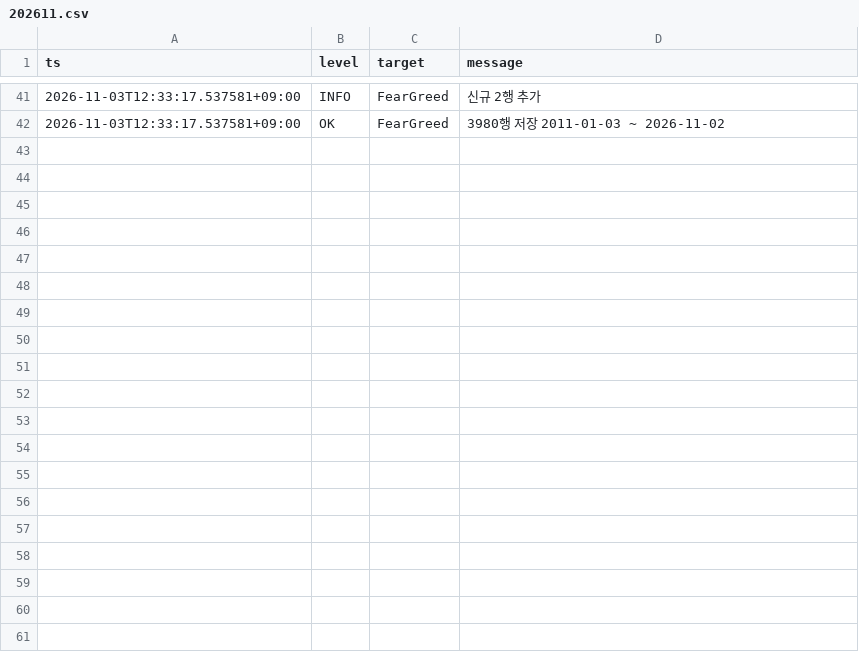
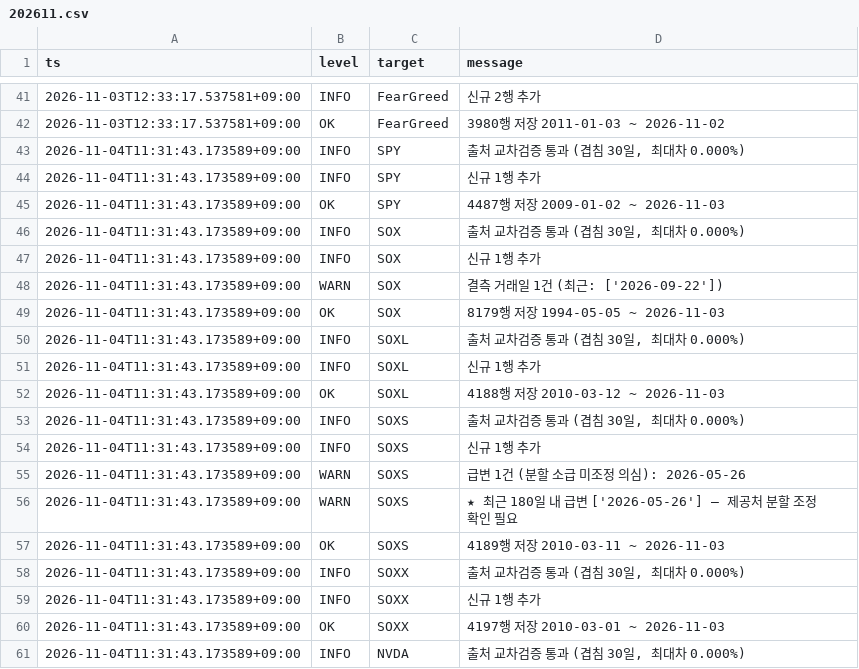
Before and after one commit to SANGMOLEE/soxl-data, a CSV file: logs/202611.csv, drawn as a sheet; only a part is shown, gaps mark what is left out; the diff covers the shown part only.

Commit message:
data: 2026-11-03 [WARN]

```diff
--- a/logs/202611.csv
+++ b/logs/202611.csv
@@ -42 +42,20 @@ ts,level,target,message
 2026-11-03T12:33:17.537581+09:00,OK,FearGreed,3980행 저장  2011-01-03 ~ 2026-11-02
+2026-11-04T11:31:43.173589+09:00,INFO,SPY,"출처 교차검증 통과 (겹침 30일, 최대차 0.000%)"
+2026-11-04T11:31:43.173589+09:00,INFO,SPY,신규 1행 추가
+2026-11-04T11:31:43.173589+09:00,OK,SPY,4487행 저장  2009-01-02 ~ 2026-11-03
+2026-11-04T11:31:43.173589+09:00,INFO,SOX,"출처 교차검증 통과 (겹침 30일, 최대차 0.000%)"
+2026-11-04T11:31:43.173589+09:00,INFO,SOX,신규 1행 추가
+2026-11-04T11:31:43.173589+09:00,WARN,SOX,결측 거래일 1건 (최근: ['2026-09-22'])
+2026-11-04T11:31:43.173589+09:00,OK,SOX,8179행 저장  1994-05-05 ~ 2026-11-03
+2026-11-04T11:31:43.173589+09:00,INFO,SOXL,"출처 교차검증 통과 (겹침 30일, 최대차 0.000%)"
+2026-11-04T11:31:43.173589+09:00,INFO,SOXL,신규 1행 추가
+2026-11-04T11:31:43.173589+09:00,OK,SOXL,4188행 저장  2010-03-12 ~ 2026-11-03
+2026-11-04T11:31:43.173589+09:00,INFO,SOXS,"출처 교차검증 통과 (겹침 30일, 최대차 0.000%)"
+2026-11-04T11:31:43.173589+09:00,INFO,SOXS,신규 1행 추가
+2026-11-04T11:31:43.173589+09:00,WARN,SOXS,급변 1건 (분할 소급 미조정 의심): 2026-05-26
+2026-11-04T11:31:43.173589+09:00,WARN,SOXS,★ 최근 180일 내 급변 ['2026-05-26'] — 제공처 분할 조정 확인 필요
+2026-11-04T11:31:43.173589+09:00,OK,SOXS,4189행 저장  2010-03-11 ~ 2026-11-03
+2026-11-04T11:31:43.173589+09:00,INFO,SOXX,"출처 교차검증 통과 (겹침 30일, 최대차 0.000%)"
+2026-11-04T11:31:43.173589+09:00,INFO,SOXX,신규 1행 추가
+2026-11-04T11:31:43.173589+09:00,OK,SOXX,4197행 저장  2010-03-01 ~ 2026-11-03
+2026-11-04T11:31:43.173589+09:00,INFO,NVDA,"출처 교차검증 통과 (겹침 30일, 최대차 0.000%)"
```
Also changed, not shown: 22 added rows elsewhere in this file, data/prices/NVDA.csv, data/prices/QQQ.csv, 12 other files.
